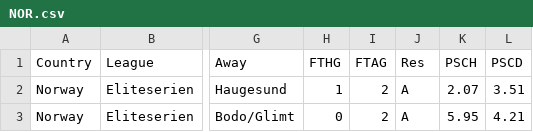
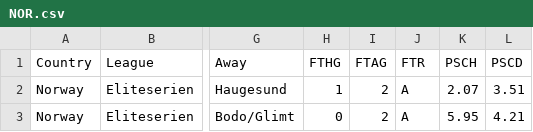
Before and after one commit to emoore0/football-analysis, a CSV file: NOR.csv, drawn as a sheet; only a part is shown, gaps mark what is left out; the diff names each change by its address in the sheet, - before the commit and + after, or states it on an @@ line.

```diff
--- a/NOR.csv
+++ b/NOR.csv
-J1: Res
+J1: FTR
```
Also changed, not shown: 1 other file.
